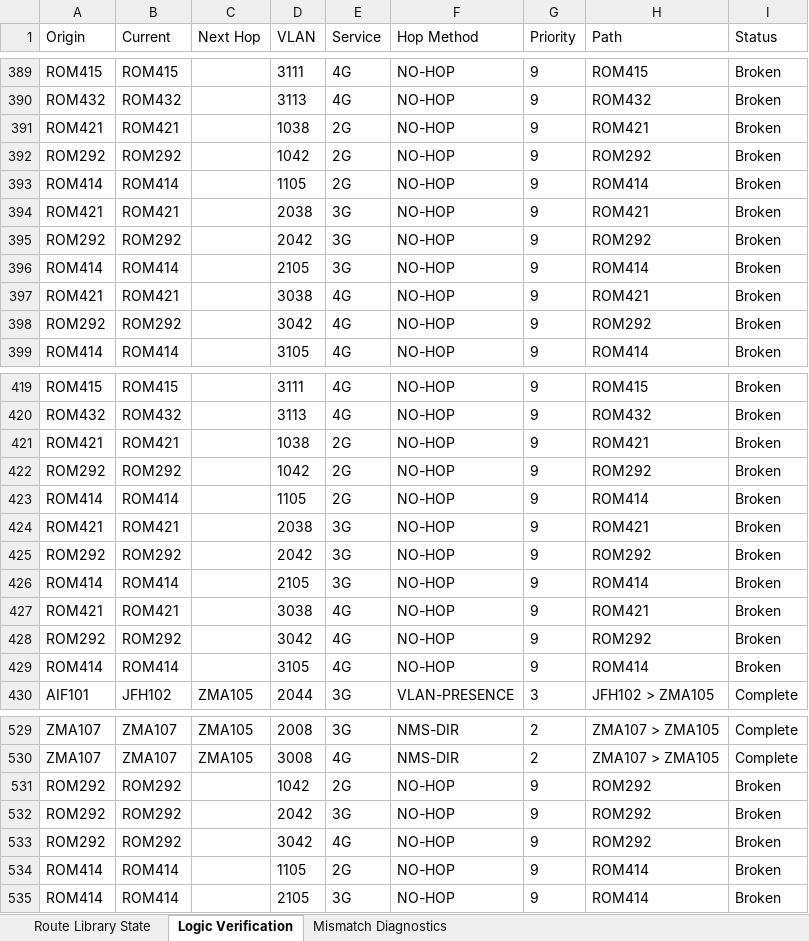
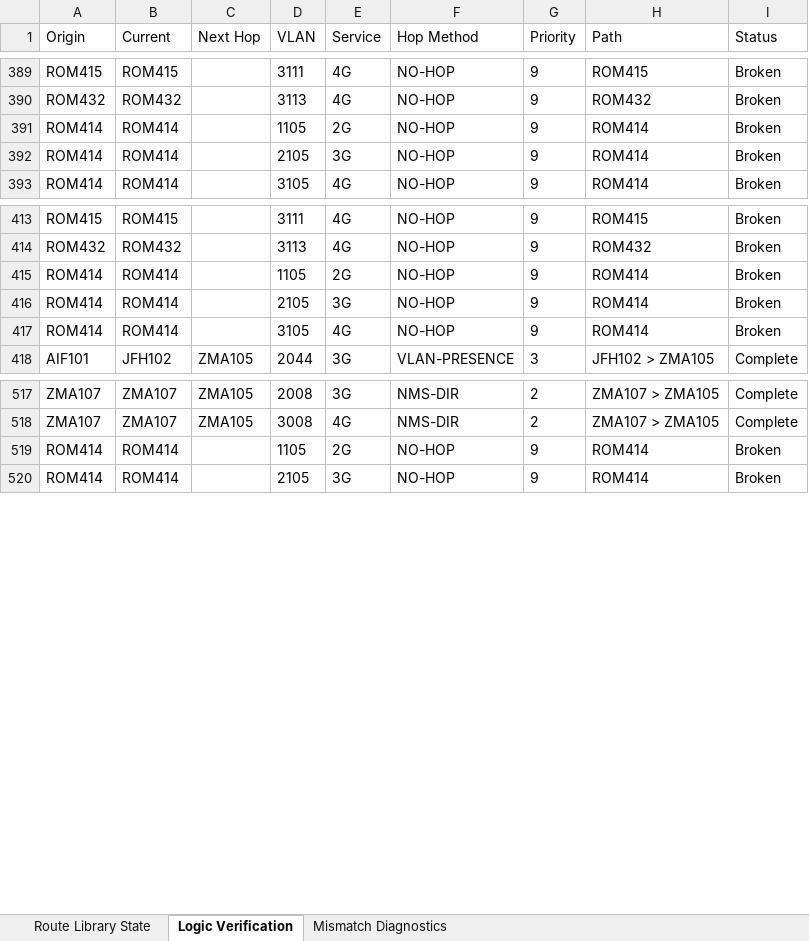
Before and after one commit to asghar-attari1211/network-explorer, an Excel workbook: Logs_Discrepancies.xlsx, sheet Logic Verification, drawn as a sheet; only a part is shown, gaps mark what is left out; values as stored, in another font and other column widths than the file's, no borders; the diff covers the shown part only; the diff names each change by its address in the sheet, - before the commit and + after, or states it on an @@ line.

```diff
--- a/Logs_Discrepancies.xlsx (sheet Logic Verification)
+++ b/Logs_Discrepancies.xlsx (sheet Logic Verification)
-row 391: ROM421 | ROM421 |  | 1038 | 2G | NO-HOP | 9 | ROM421 | Broken
-row 392: ROM292 | ROM292 |  | 1042 | 2G | NO-HOP | 9 | ROM292 | Broken
-row 394: ROM421 | ROM421 |  | 2038 | 3G | NO-HOP | 9 | ROM421 | Broken
-row 395: ROM292 | ROM292 |  | 2042 | 3G | NO-HOP | 9 | ROM292 | Broken
-row 397: ROM421 | ROM421 |  | 3038 | 4G | NO-HOP | 9 | ROM421 | Broken
-row 398: ROM292 | ROM292 |  | 3042 | 4G | NO-HOP | 9 | ROM292 | Broken
-row 421: ROM421 | ROM421 |  | 1038 | 2G | NO-HOP | 9 | ROM421 | Broken
-row 422: ROM292 | ROM292 |  | 1042 | 2G | NO-HOP | 9 | ROM292 | Broken
-row 424: ROM421 | ROM421 |  | 2038 | 3G | NO-HOP | 9 | ROM421 | Broken
-row 425: ROM292 | ROM292 |  | 2042 | 3G | NO-HOP | 9 | ROM292 | Broken
-row 427: ROM421 | ROM421 |  | 3038 | 4G | NO-HOP | 9 | ROM421 | Broken
-row 428: ROM292 | ROM292 |  | 3042 | 4G | NO-HOP | 9 | ROM292 | Broken
-row 531: ROM292 | ROM292 |  | 1042 | 2G | NO-HOP | 9 | ROM292 | Broken
-row 532: ROM292 | ROM292 |  | 2042 | 3G | NO-HOP | 9 | ROM292 | Broken
-row 533: ROM292 | ROM292 |  | 3042 | 4G | NO-HOP | 9 | ROM292 | Broken
```
Also changed, not shown: 9 removed rows elsewhere in this sheet, sheet Route Library State, sheet Mismatch Diagnostics, Consolidated_VLAN_Report_27-Apr-2026.xlsx, Dependencies.xlsx, 2 other files.
